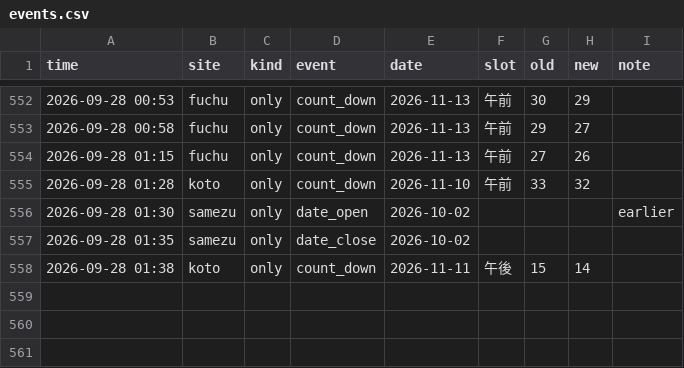
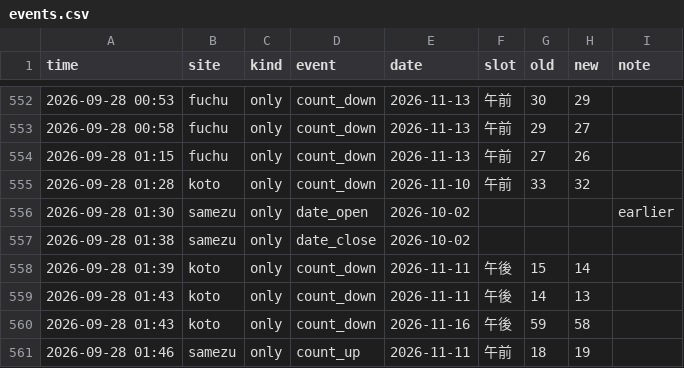
Before and after one commit to Juno264/menkyo-watch, a CSV file: data/events.csv, drawn as a sheet; only a part is shown, gaps mark what is left out.

```diff
--- a/data/events.csv
+++ b/data/events.csv
@@ -556,3 +556,6 @@ time,site,kind,event,date,slot,old,new,note
 2026-09-28 01:30,samezu,only,date_open,2026-10-02,,,,earlier
-2026-09-28 01:35,samezu,only,date_close,2026-10-02,,,,
-2026-09-28 01:38,koto,only,count_down,2026-11-11,午後,15,14,
+2026-09-28 01:38,samezu,only,date_close,2026-10-02,,,,
+2026-09-28 01:39,koto,only,count_down,2026-11-11,午後,15,14,
+2026-09-28 01:43,koto,only,count_down,2026-11-11,午後,14,13,
+2026-09-28 01:43,koto,only,count_down,2026-11-16,午後,59,58,
+2026-09-28 01:46,samezu,only,count_up,2026-11-11,午前,18,19,
```
Also changed, not shown: data/cache.csv, data/scans.csv, 1 other file.
